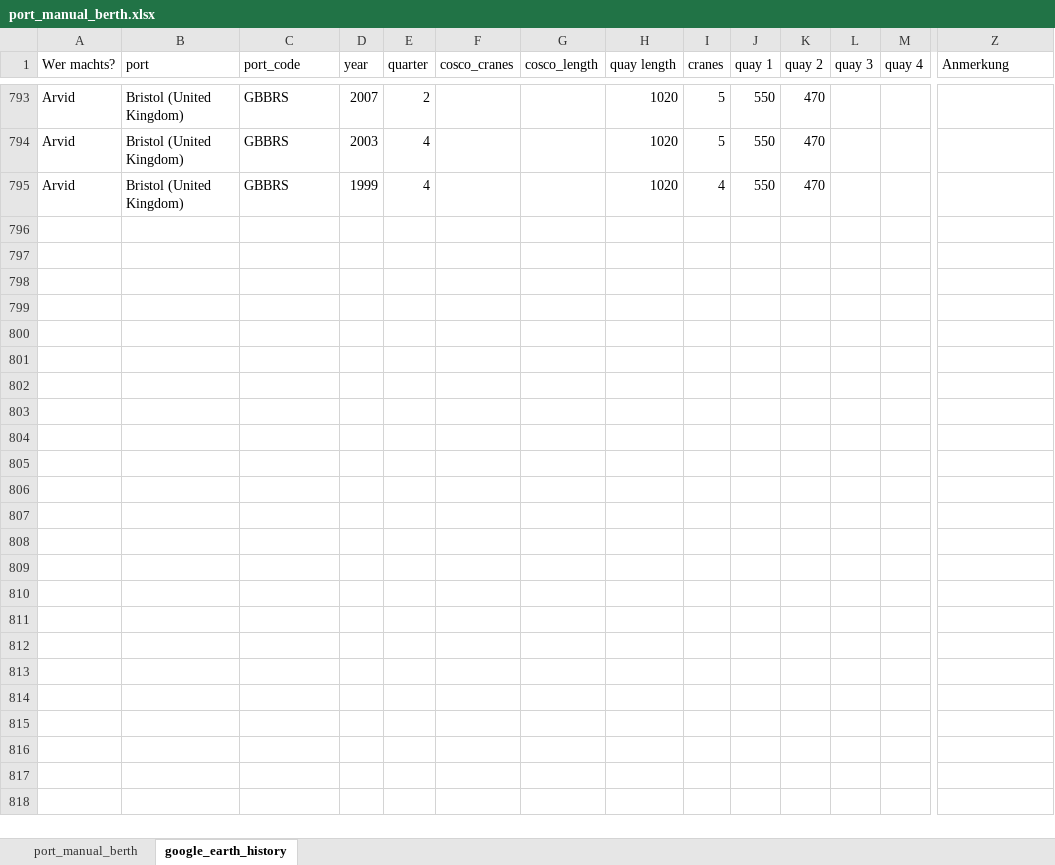
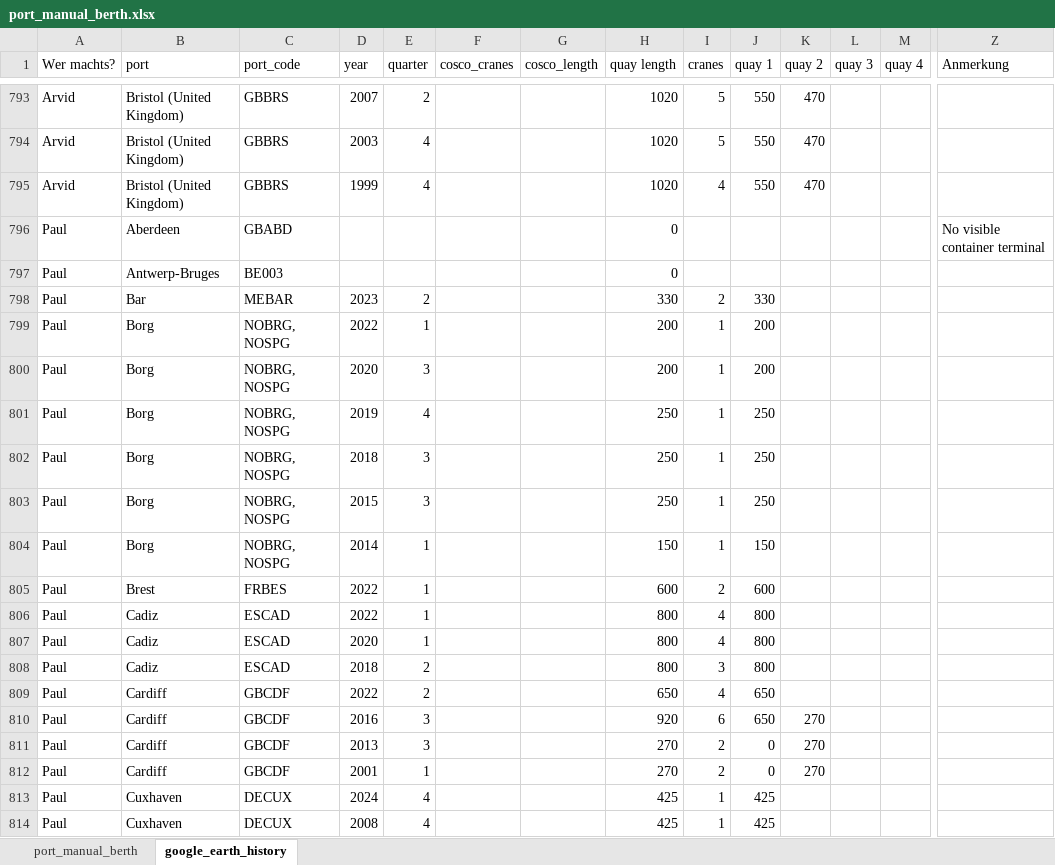
Before and after one commit to paulst30/European-Ports-Ownership, an Excel workbook: port_manual_berth.xlsx, sheet google_earth_history, drawn as a sheet; only a part is shown, gaps mark what is left out; values as stored, in another font and other column widths than the file's, no borders; rows hold the shown columns only; the diff covers the shown part only; the diff names each change by its address in the sheet, - before the commit and + after, or states it on an @@ line.

```diff
--- a/port_manual_berth.xlsx (sheet google_earth_history)
+++ b/port_manual_berth.xlsx (sheet google_earth_history)
+row 796: Paul | Aberdeen | GBABD |  |  |  |  | 0 |  |  |  |  |  | No visible container terminal
+row 797: Paul | Antwerp-Bruges | BE003 |  |  |  |  | 0
+row 798: Paul | Bar | MEBAR | 2023 | 2 |  |  | 330 | 2 | 330
+row 799: Paul | Borg | NOBRG, NOSPG | 2022 | 1 |  |  | 200 | 1 | 200
+row 800: Paul | Borg | NOBRG, NOSPG | 2020 | 3 |  |  | 200 | 1 | 200
+row 801: Paul | Borg | NOBRG, NOSPG | 2019 | 4 |  |  | 250 | 1 | 250
+row 802: Paul | Borg | NOBRG, NOSPG | 2018 | 3 |  |  | 250 | 1 | 250
+row 803: Paul | Borg | NOBRG, NOSPG | 2015 | 3 |  |  | 250 | 1 | 250
+row 804: Paul | Borg | NOBRG, NOSPG | 2014 | 1 |  |  | 150 | 1 | 150
+row 805: Paul | Brest | FRBES | 2022 | 1 |  |  | 600 | 2 | 600
+row 806: Paul | Cadiz | ESCAD | 2022 | 1 |  |  | 800 | 4 | 800
+row 807: Paul | Cadiz | ESCAD | 2020 | 1 |  |  | 800 | 4 | 800
+row 808: Paul | Cadiz | ESCAD | 2018 | 2 |  |  | 800 | 3 | 800
+row 809: Paul | Cardiff | GBCDF | 2022 | 2 |  |  | 650 | 4 | 650
+row 810: Paul | Cardiff | GBCDF | 2016 | 3 |  |  | 920 | 6 | 650 | 270
+row 811: Paul | Cardiff | GBCDF | 2013 | 3 |  |  | 270 | 2 | 0 | 270
+row 812: Paul | Cardiff | GBCDF | 2001 | 1 |  |  | 270 | 2 | 0 | 270
+row 813: Paul | Cuxhaven | DECUX | 2024 | 4 |  |  | 425 | 1 | 425
+row 814: Paul | Cuxhaven | DECUX | 2008 | 4 |  |  | 425 | 1 | 425
```
Also changed, not shown: 52 added rows elsewhere in this sheet, 1 other file.
